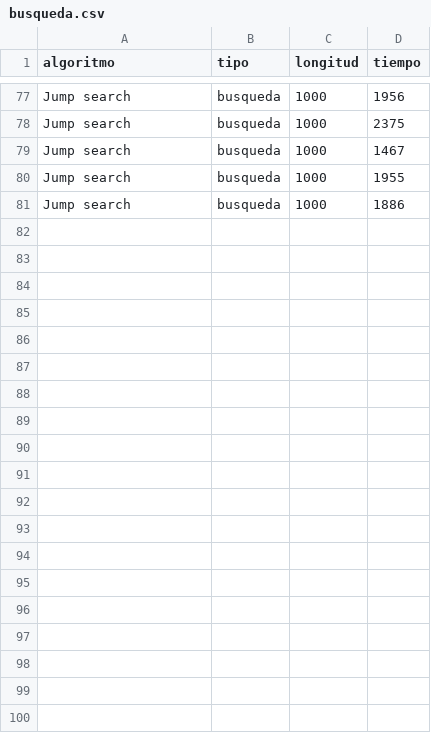
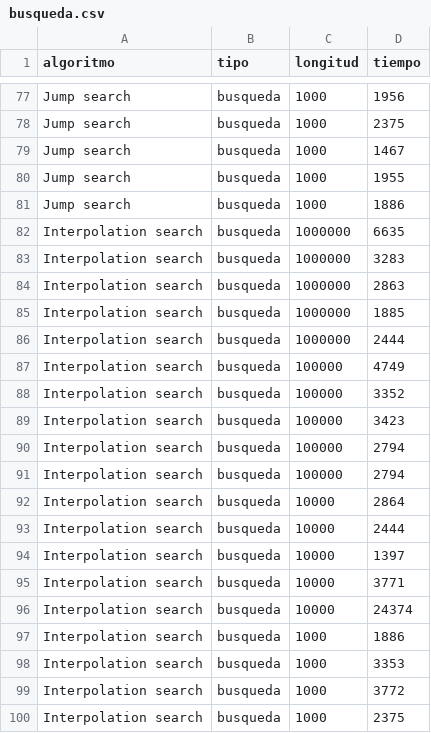
Before and after one commit to St0rm20/taller-3, a CSV file: out/production/taller-3/tiempos/java/busqueda.csv, drawn as a sheet; only a part is shown, gaps mark what is left out; the diff covers the shown part only; the diff names each change by its address in the sheet, - before the commit and + after, or states it on an @@ line.

```diff
--- a/out/production/taller-3/tiempos/java/busqueda.csv
+++ b/out/production/taller-3/tiempos/java/busqueda.csv
+row 82: Interpolation search | busqueda | 1000000 | 6635
+row 83: Interpolation search | busqueda | 1000000 | 3283
+row 84: Interpolation search | busqueda | 1000000 | 2863
+row 85: Interpolation search | busqueda | 1000000 | 1885
+row 86: Interpolation search | busqueda | 1000000 | 2444
+row 87: Interpolation search | busqueda | 100000 | 4749
+row 88: Interpolation search | busqueda | 100000 | 3352
+row 89: Interpolation search | busqueda | 100000 | 3423
+row 90: Interpolation search | busqueda | 100000 | 2794
+row 91: Interpolation search | busqueda | 100000 | 2794
+row 92: Interpolation search | busqueda | 10000 | 2864
+row 93: Interpolation search | busqueda | 10000 | 2444
+row 94: Interpolation search | busqueda | 10000 | 1397
+row 95: Interpolation search | busqueda | 10000 | 3771
+row 96: Interpolation search | busqueda | 10000 | 24374
+row 97: Interpolation search | busqueda | 1000 | 1886
+row 98: Interpolation search | busqueda | 1000 | 3353
+row 99: Interpolation search | busqueda | 1000 | 3772
+row 100: Interpolation search | busqueda | 1000 | 2375
```
Also changed, not shown: 21 added rows elsewhere in this file, out/production/taller-3/tiempos/java/ordenamiento.csv, 5 other files.
